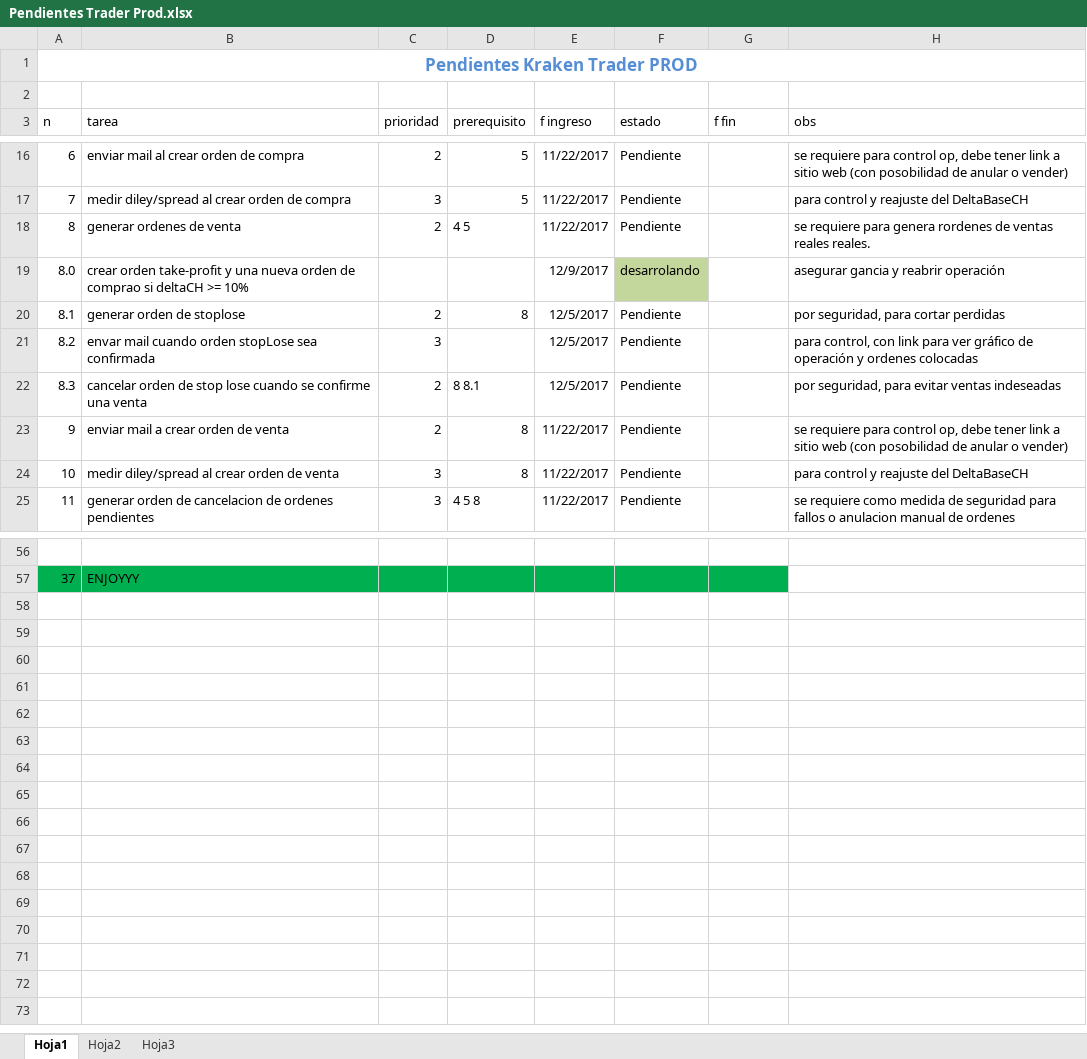
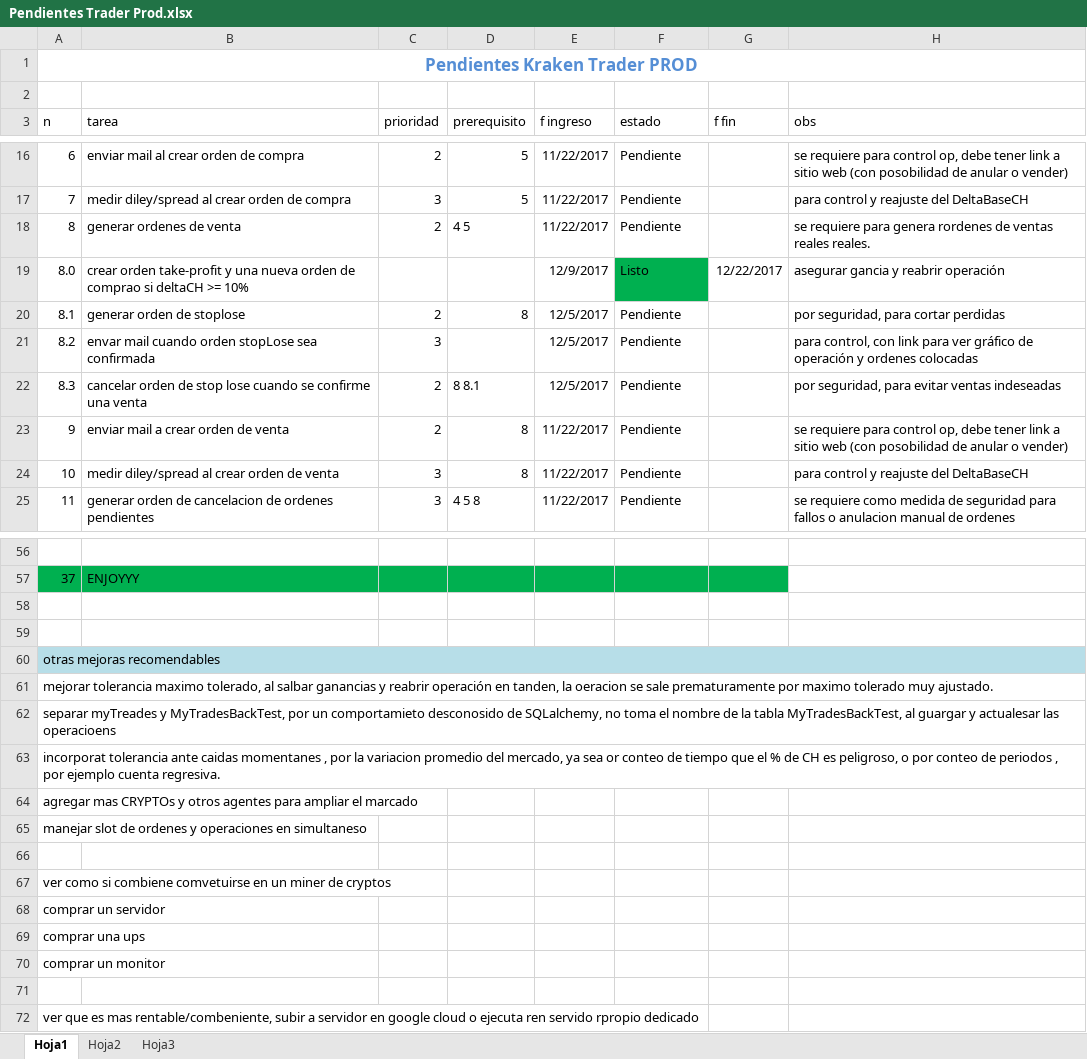
Before and after one commit to AlejandroJemic/KrakenTrader, an Excel workbook: DOCS/Pendientes Trader Prod.xlsx, sheet Hoja1, drawn as a sheet; only a part is shown, gaps mark what is left out; values as stored, in another font and other column widths than the file's, no borders; the diff names each change by its address in the sheet, - before the commit and + after, or states it on an @@ line.

```diff
--- a/DOCS/Pendientes Trader Prod.xlsx (sheet Hoja1)
+++ b/DOCS/Pendientes Trader Prod.xlsx (sheet Hoja1)
-F19 (estado): desarrolando
+F19 (estado): Listo
-F19 fill: #C3D69B
+F19 fill: #00B050
-G19 (f fin): (empty)
+G19 (f fin): 12/22/2017
+row 58: (empty)
+row 59: (empty)
+row 60: otras mejoras recomendables
+row 61: mejorar tolerancia maximo tolerado, al salbar ganancias y reabrir operación en tanden, la oeracion se sale prematuramente por maximo tolerado muy ajustado.
+row 62: separar myTreades y MyTradesBackTest, por un comportamieto desconosido de SQLalchemy, no toma el nombre de la tabla MyTradesBackTest, al guargar y actualesar las operacioens
+row 63: incorporat tolerancia ante caidas momentanes , por la variacion promedio del mercado, ya sea or conteo de tiempo que el % de CH es peligroso, o por conteo de periodos , por ejemplo cuenta regresiva.
+row 64: agregar mas CRYPTOs y otros agentes para ampliar el marcado
+row 65: manejar slot de ordenes y operaciones en simultaneso
+row 66: (empty)
+row 67: ver como si combiene comvetuirse en un miner de cryptos
+row 68: comprar un servidor
+row 69: comprar una ups
+row 70: comprar un monitor
+row 71: (empty)
+row 72: ver que es mas rentable/combeniente, subir a servidor en google cloud o ejecuta ren servido rpropio dedicado
```
Also changed, not shown: 6 other files.
